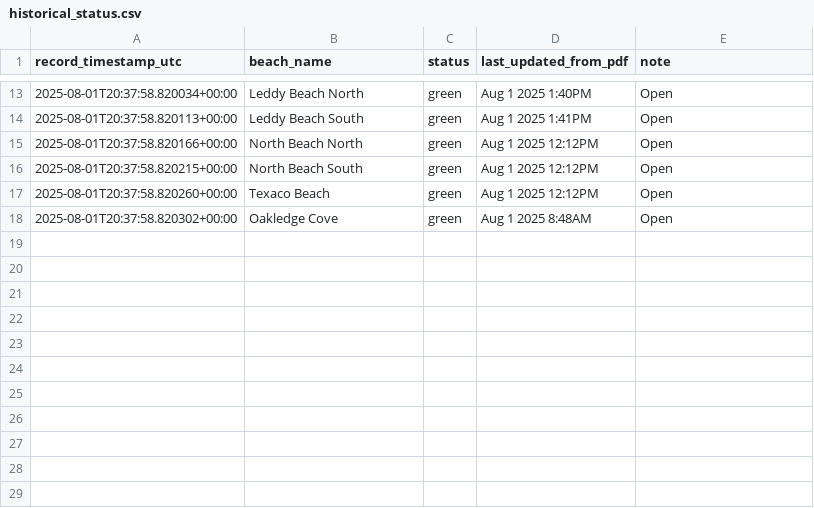
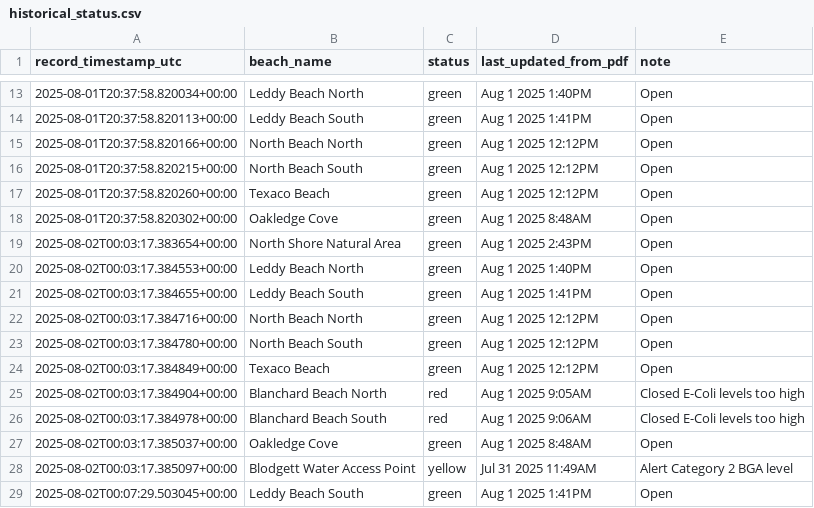
Before and after one commit to tjamjam/beach-app, a CSV file: backend/historical_status.csv, drawn as a sheet; only a part is shown, gaps mark what is left out.

```diff
--- a/backend/historical_status.csv
+++ b/backend/historical_status.csv
@@ -18 +18,12 @@ record_timestamp_utc,beach_name,status,last_updated_from_pdf,note
 2025-08-01T20:37:58.820302+00:00,Oakledge Cove,green,Aug 1 2025 8:48AM,Open
+2025-08-02T00:03:17.383654+00:00,North Shore Natural Area,green,Aug 1 2025 2:43PM,Open
+2025-08-02T00:03:17.384553+00:00,Leddy Beach North,green,Aug 1 2025 1:40PM,Open
+2025-08-02T00:03:17.384655+00:00,Leddy Beach South,green,Aug 1 2025 1:41PM,Open
+2025-08-02T00:03:17.384716+00:00,North Beach North,green,Aug 1 2025 12:12PM,Open
+2025-08-02T00:03:17.384780+00:00,North Beach South,green,Aug 1 2025 12:12PM,Open
+2025-08-02T00:03:17.384849+00:00,Texaco Beach,green,Aug 1 2025 12:12PM,Open
+2025-08-02T00:03:17.384904+00:00,Blanchard Beach North,red,Aug 1 2025 9:05AM,Closed E-Coli levels too high
+2025-08-02T00:03:17.384978+00:00,Blanchard Beach South,red,Aug 1 2025 9:06AM,Closed E-Coli levels too high
+2025-08-02T00:03:17.385037+00:00,Oakledge Cove,green,Aug 1 2025 8:48AM,Open
+2025-08-02T00:03:17.385097+00:00,Blodgett Water Access Point,yellow,Jul 31 2025 11:49AM,Alert Category 2 BGA level
+2025-08-02T00:07:29.503045+00:00,Leddy Beach South,green,Aug 1 2025 1:41PM,Open
```
Also changed, not shown: 3 other files.
